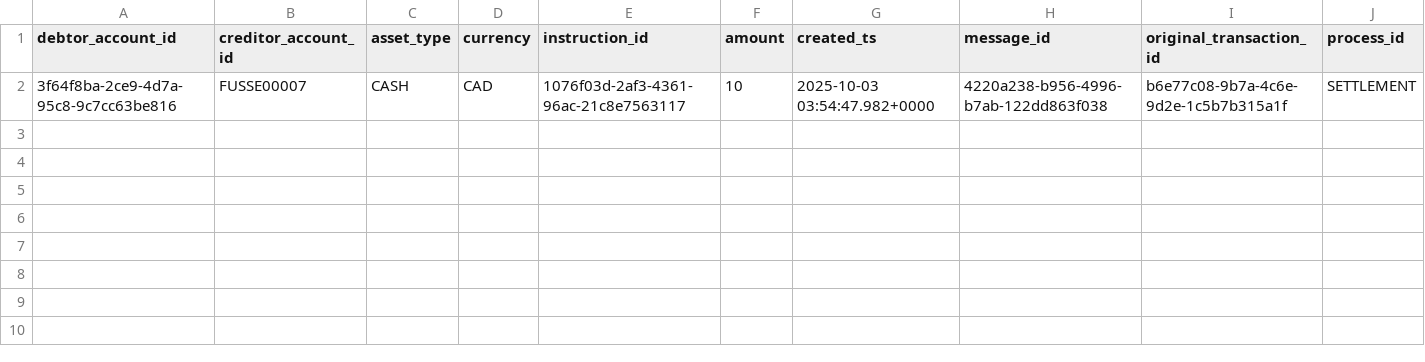
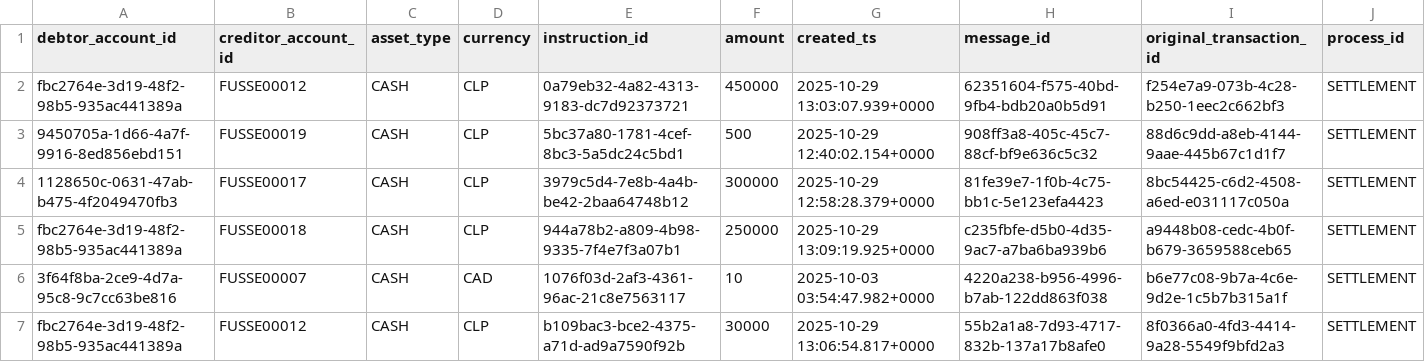
Before and after one commit to ccontrerasrod/fusse-data-extraction, a CSV file: data/journal_entry.csv, drawn as a sheet; the diff names each change by its address in the sheet, - before the commit and + after, or states it on an @@ line.

```diff
--- a/data/journal_entry.csv
+++ b/data/journal_entry.csv
+row 2: fbc2764e-3d19-48f2-98b5-935ac441389a | FUSSE00012 | CASH | CLP | 0a79eb32-4a82-4313-9183-dc7d92373721 | 450000 | 2025-10-29 13:03:07.939+0000 | 62351604-f575-40bd-9fb4-bdb20a0b5d91 | f254e7a9-073b-4c28-b250-1eec2c662bf3 | SETTLEMENT
+row 3: 9450705a-1d66-4a7f-9916-8ed856ebd151 | FUSSE00019 | CASH | CLP | 5bc37a80-1781-4cef-8bc3-5a5dc24c5bd1 | 500 | 2025-10-29 12:40:02.154+0000 | 908ff3a8-405c-45c7-88cf-bf9e636c5c32 | 88d6c9dd-a8eb-4144-9aae-445b67c1d1f7 | SETTLEMENT
+row 4: 1128650c-0631-47ab-b475-4f2049470fb3 | FUSSE00017 | CASH | CLP | 3979c5d4-7e8b-4a4b-be42-2baa64748b12 | 300000 | 2025-10-29 12:58:28.379+0000 | 81fe39e7-1f0b-4c75-bb1c-5e123efa4423 | 8bc54425-c6d2-4508-a6ed-e031117c050a | SETTLEMENT
+row 5: fbc2764e-3d19-48f2-98b5-935ac441389a | FUSSE00018 | CASH | CLP | 944a78b2-a809-4b98-9335-7f4e7f3a07b1 | 250000 | 2025-10-29 13:09:19.925+0000 | c235fbfe-d5b0-4d35-9ac7-a7ba6ba939b6 | a9448b08-cedc-4b0f-b679-3659588ceb65 | SETTLEMENT
+row 7: fbc2764e-3d19-48f2-98b5-935ac441389a | FUSSE00012 | CASH | CLP | b109bac3-bce2-4375-a71d-ad9a7590f92b | 30000 | 2025-10-29 13:06:54.817+0000 | 55b2a1a8-7d93-4717-832b-137a17b8afe0 | 8f0366a0-4fd3-4414-9a28-5549f9bfd2a3 | SETTLEMENT
```
Also changed, not shown: data/ledger_account.csv.
